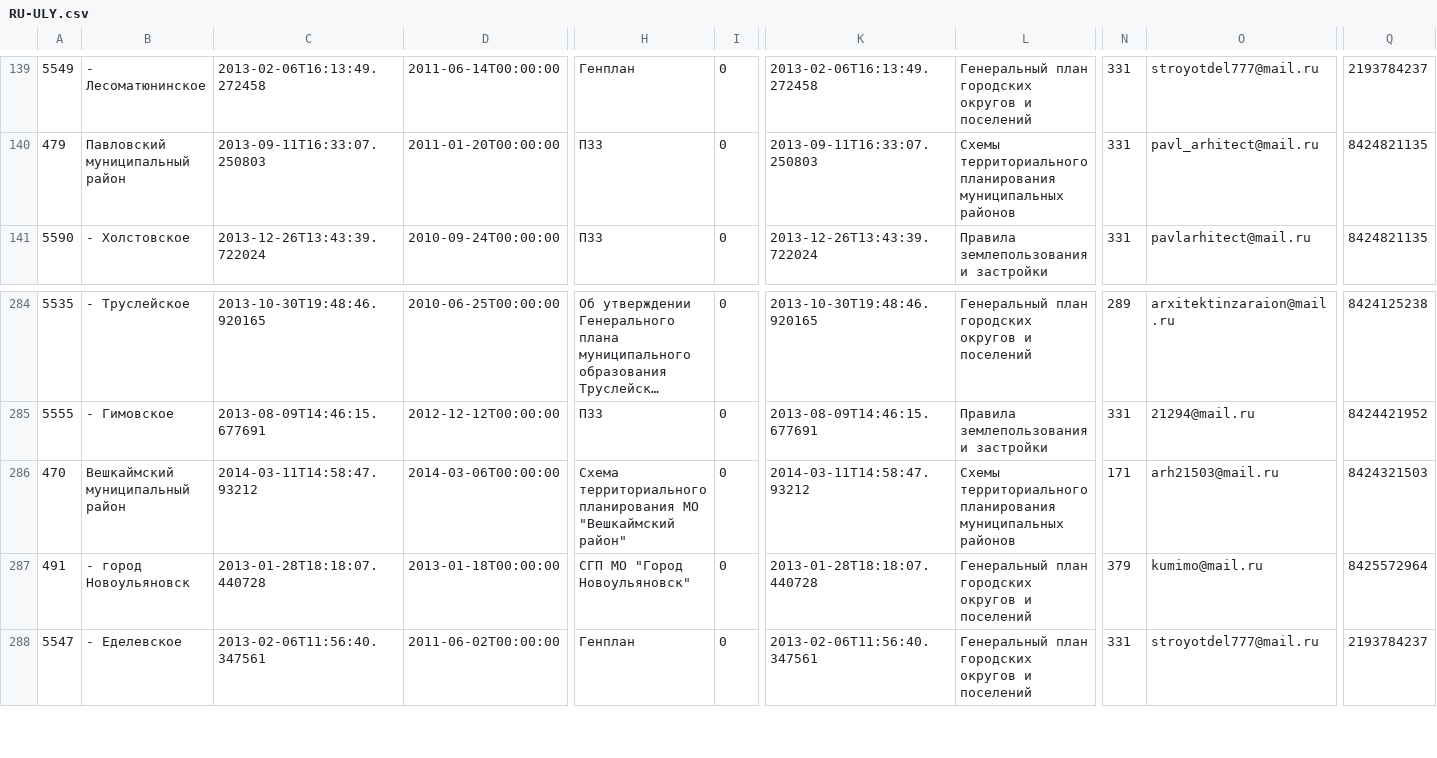
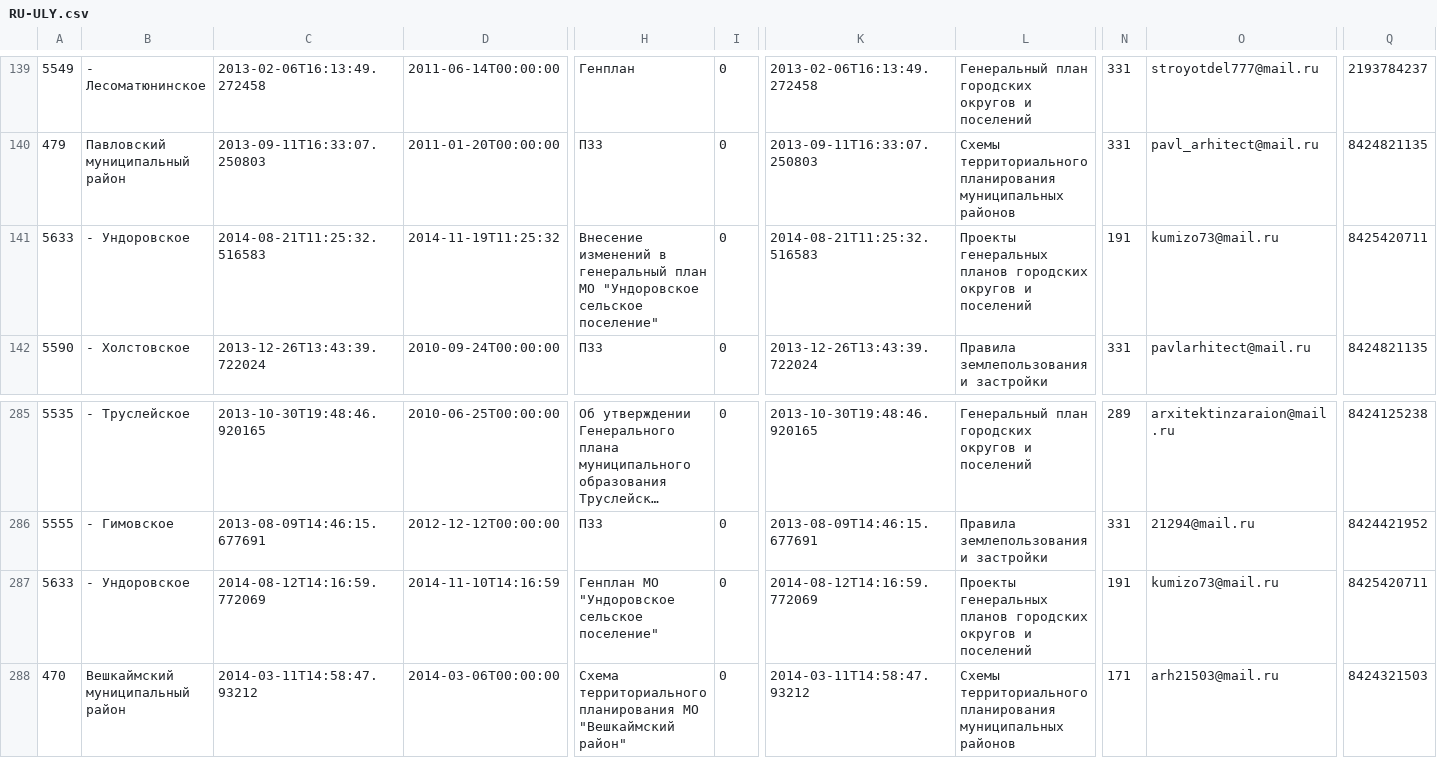
Before and after one commit to Xmypblu/example-csv-fgis, a CSV file: doc/RU-ULY.csv, drawn as a sheet; only a part is shown, gaps mark what is left out; the shorter side is filled out with more unchanged rows; long unchanged cells end in …; rows hold the shown columns only; the diff names each change by its address in the sheet, - before the commit and + after, or states it on an @@ line.

Commit message:
Data: 20140907043509

```diff
--- a/doc/RU-ULY.csv
+++ b/doc/RU-ULY.csv
+row 141: 5633 | - Ундоровское | 2014-08-21T11:25:32.516583 | 2014-11-19T11:25:32 | Внесение изменений в генеральный план МО "Ундоровское сельское поселение" | 0 | 2014-08-21T11:25:32.516583 | Проекты генеральных планов городских округов и поселений | 191 | kumizo73@mail.ru | 8425420711
+row 287: 5633 | - Ундоровское | 2014-08-12T14:16:59.772069 | 2014-11-10T14:16:59 | Генплан МО "Ундоровское сельское поселение" | 0 | 2014-08-12T14:16:59.772069 | Проекты генеральных планов городских округов и поселений | 191 | kumizo73@mail.ru | 8425420711
```
